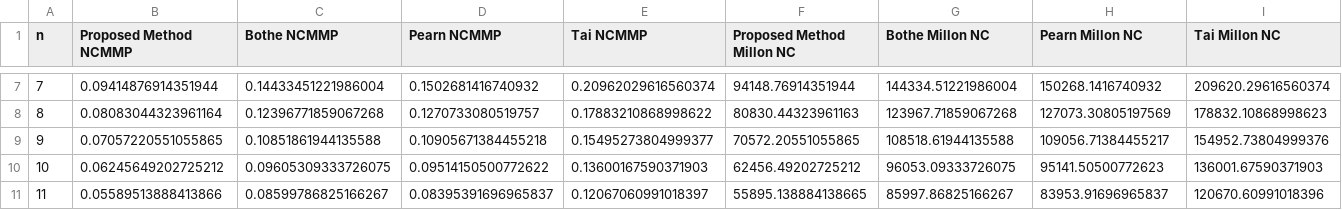
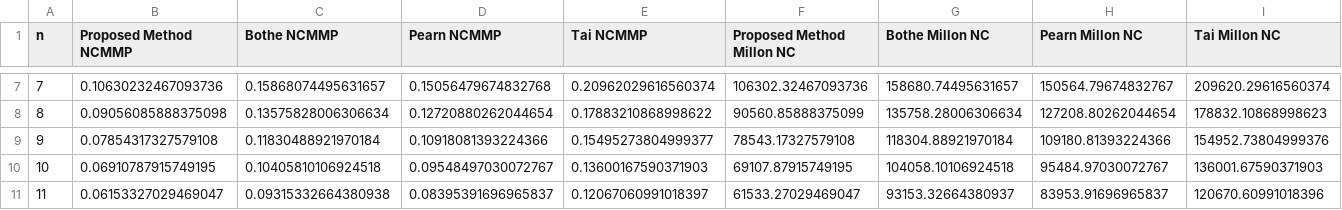
Before and after one commit to happyPydog/pci_dynamic_process, a CSV file: example_result/yeild_s.csv, drawn as a sheet; only a part is shown, gaps mark what is left out; the diff covers the shown part only.

```diff
--- a/example_result/yeild_s.csv
+++ b/example_result/yeild_s.csv
@@ -7,5 +7,5 @@ n,Proposed Method NCMMP,Bothe NCMMP,Pearn NCMMP,Tai NCMMP,Proposed Method Millon
-7,0.09414876914351944,0.14433451221986004,0.1502681416740932,0.20962029616560374,94148.76914351944,144334.51221986004,150268.1416740932,209620.29616560374
-8,0.08083044323961164,0.12396771859067268,0.1270733080519757,0.17883210868998622,80830.44323961163,123967.71859067268,127073.30805197569,178832.10868998623
-9,0.07057220551055865,0.10851861944135588,0.10905671384455218,0.15495273804999377,70572.20551055865,108518.61944135588,109056.71384455217,154952.73804999376
-10,0.06245649202725212,0.09605309333726075,0.09514150500772622,0.13600167590371903,62456.49202725212,96053.09333726075,95141.50500772623,136001.67590371903
-11,0.05589513888413866,0.08599786825166267,0.08395391696965837,0.12067060991018397,55895.138884138665,85997.86825166267,83953.91696965837,120670.60991018396
+7,0.10630232467093736,0.15868074495631657,0.15056479674832768,0.20962029616560374,106302.32467093736,158680.74495631657,150564.79674832767,209620.29616560374
+8,0.09056085888375098,0.13575828006306634,0.12720880262044654,0.17883210868998622,90560.85888375099,135758.28006306634,127208.80262044654,178832.10868998623
+9,0.07854317327579108,0.11830488921970184,0.10918081393224366,0.15495273804999377,78543.17327579108,118304.88921970184,109180.81393224366,154952.73804999376
+10,0.06910787915749195,0.10405810106924518,0.09548497030072767,0.13600167590371903,69107.87915749195,104058.10106924518,95484.97030072767,136001.67590371903
+11,0.06153327029469047,0.09315332664380938,0.08395391696965837,0.12067060991018397,61533.27029469047,93153.32664380937,83953.91696965837,120670.60991018396
```
Also changed, not shown: 132 edited cells elsewhere in this file, csv/s_k2.csv, example_result/proposed_cpk_s.csv, 8 other files.
